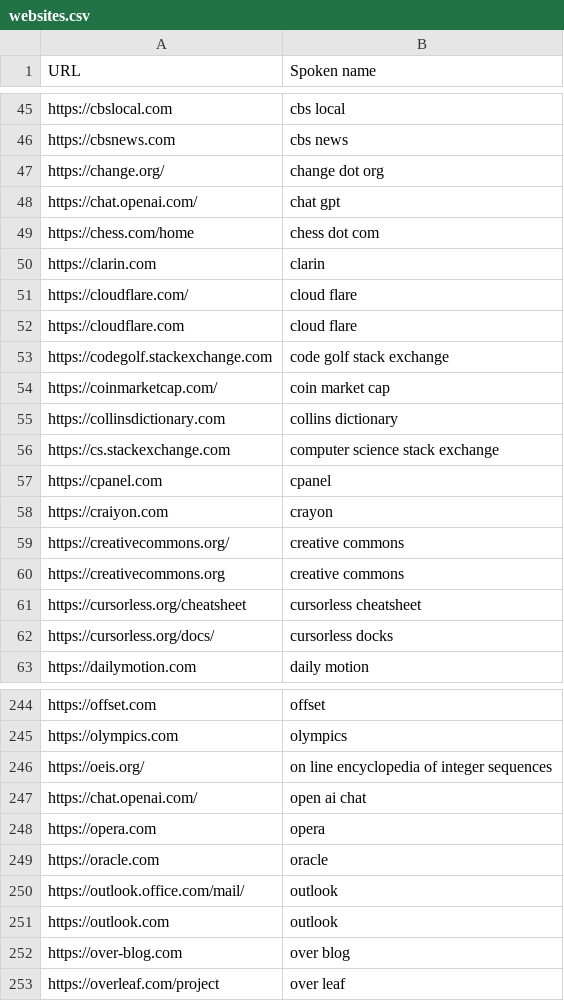
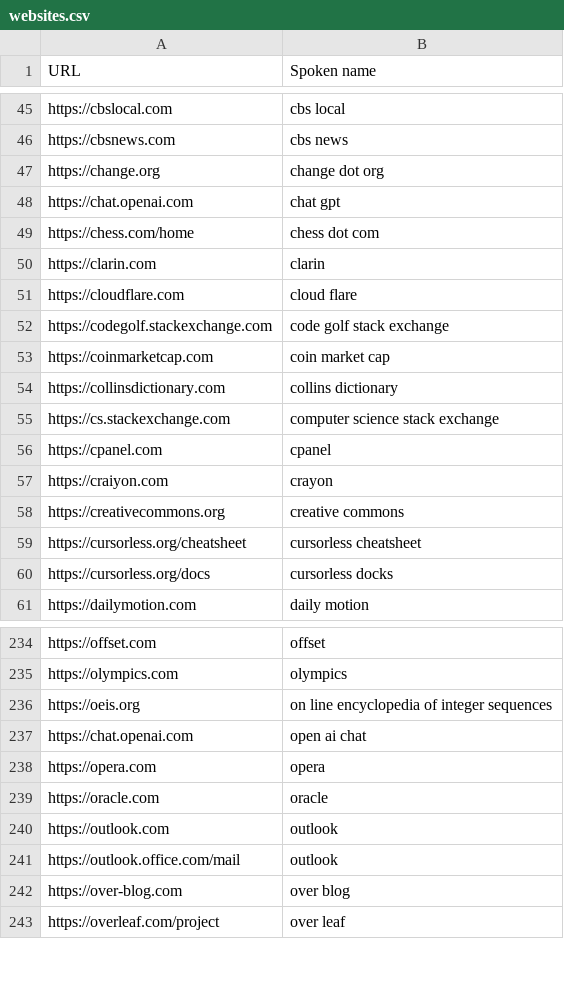
Before and after one commit to BoltonBailey/bolton-talon, a CSV file: websites.csv, drawn as a sheet; only a part is shown, gaps mark what is left out; the diff covers the shown part only.

```diff
--- a/websites.csv
+++ b/websites.csv
@@ -46,10 +46,9 @@ https://cbslocal.com,cbs local
 https://cbsnews.com,cbs news
-https://change.org/,change dot org
-https://chat.openai.com/,chat gpt
+https://change.org,change dot org
+https://chat.openai.com,chat gpt
 https://chess.com/home,chess dot com
 https://clarin.com,clarin
-https://cloudflare.com/,cloud flare
 https://cloudflare.com,cloud flare
 https://codegolf.stackexchange.com,code golf stack exchange
-https://coinmarketcap.com/,coin market cap
+https://coinmarketcap.com,coin market cap
 https://collinsdictionary.com,collins dictionary
@@ -58,6 +57,5 @@ https://cpanel.com,cpanel
 https://craiyon.com,crayon
-https://creativecommons.org/,creative commons
 https://creativecommons.org,creative commons
 https://cursorless.org/cheatsheet,cursorless cheatsheet
-https://cursorless.org/docs/,cursorless docks
+https://cursorless.org/docs,cursorless docks
 https://dailymotion.com,daily motion
@@ -245,8 +235,8 @@ https://offset.com,offset
 https://olympics.com,olympics
-https://oeis.org/,on line encyclopedia of integer sequences
-https://chat.openai.com/,open ai chat
+https://oeis.org,on line encyclopedia of integer sequences
+https://chat.openai.com,open ai chat
 https://opera.com,opera
 https://oracle.com,oracle
-https://outlook.office.com/mail/,outlook
 https://outlook.com,outlook
+https://outlook.office.com/mail,outlook
 https://over-blog.com,over blog
```
Also changed, not shown: 3 added rows, 14 removed rows and 35 edited cells elsewhere in this file.
